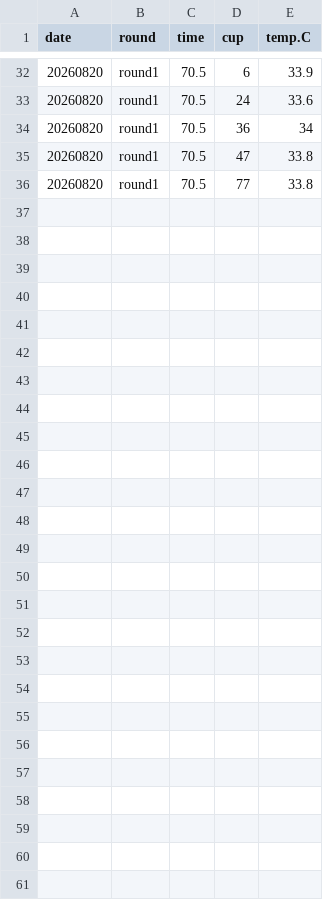
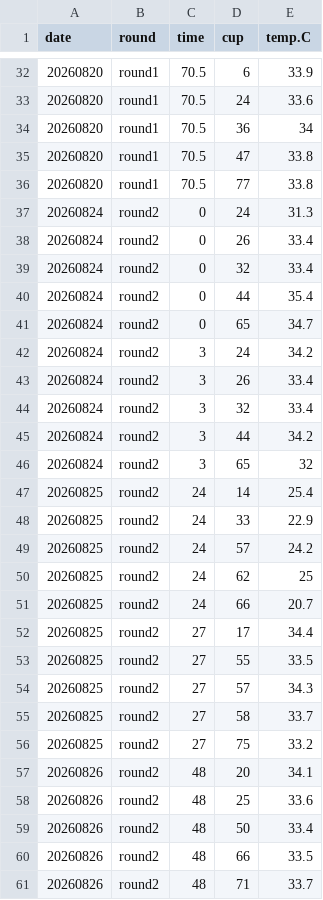
Before and after one commit to RobertsLab/manchester-hardening, a CSV file: data/final-lab-testing/temperature.csv, drawn as a sheet; only a part is shown, gaps mark what is left out.

Commit message:
added data

```diff
--- a/data/final-lab-testing/temperature.csv
+++ b/data/final-lab-testing/temperature.csv
@@ -36 +36,26 @@ date,round,time,cup,temp.C
 20260820,round1,70.5,77,33.8
+20260824,round2,0,24,31.3
+20260824,round2,0,26,33.4
+20260824,round2,0,32,33.4
+20260824,round2,0,44,35.4
+20260824,round2,0,65,34.7
+20260824,round2,3,24,34.2
+20260824,round2,3,26,33.4
+20260824,round2,3,32,33.4
+20260824,round2,3,44,34.2
+20260824,round2,3,65,32
+20260825,round2,24,14,25.4
+20260825,round2,24,33,22.9
+20260825,round2,24,57,24.2
+20260825,round2,24,62,25
+20260825,round2,24,66,20.7
+20260825,round2,27,17,34.4
+20260825,round2,27,55,33.5
+20260825,round2,27,57,34.3
+20260825,round2,27,58,33.7
+20260825,round2,27,75,33.2
+20260826,round2,48,20,34.1
+20260826,round2,48,25,33.6
+20260826,round2,48,50,33.4
+20260826,round2,48,66,33.5
+20260826,round2,48,71,33.7
```
Also changed, not shown: 2 other files.
